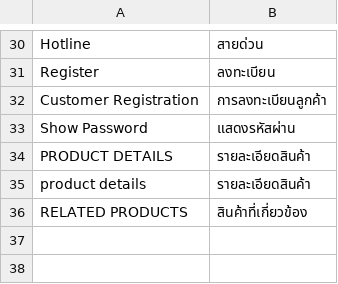
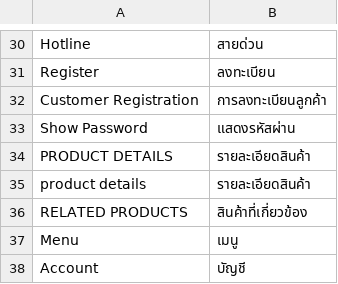
Before and after one commit to preyashipatel/1deelert, a CSV file: app/design/frontend/1deelert/1deelert_theme/i18n/th_TH.csv, drawn as a sheet; only a part is shown, gaps mark what is left out; the diff names each change by its address in the sheet, - before the commit and + after, or states it on an @@ line.

Commit message:
Design changes

```diff
--- a/app/design/frontend/1deelert/1deelert_theme/i18n/th_TH.csv
+++ b/app/design/frontend/1deelert/1deelert_theme/i18n/th_TH.csv
+row 37: Menu | เมนู
+row 38: Account | บัญชี
```
Also changed, not shown: 43 other files.
